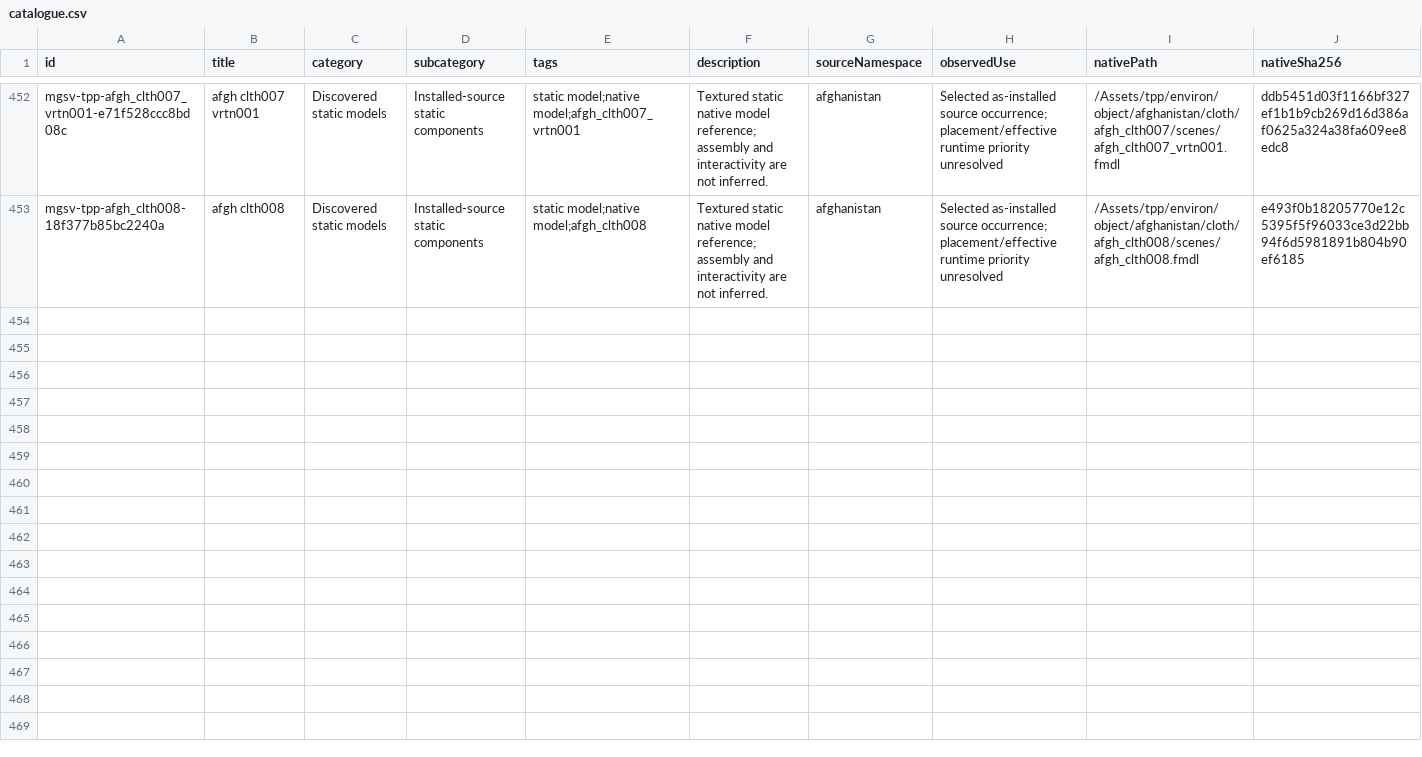
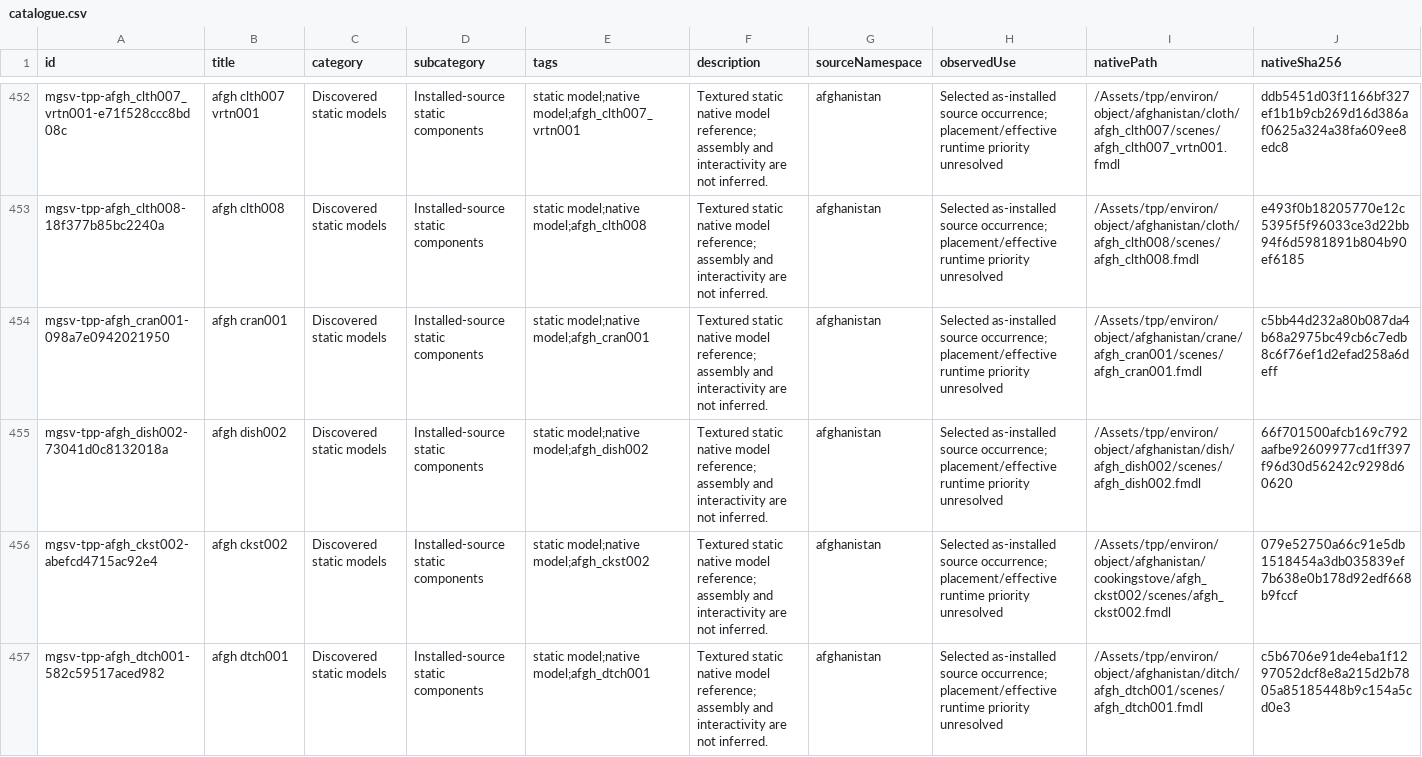
Before and after one commit to arsenal-pt/immersive-mother-base, a CSV file: research/asset-library/catalogue.csv, drawn as a sheet; only a part is shown, gaps mark what is left out; rows hold the shown columns only; the diff names each change by its address in the sheet, - before the commit and + after, or states it on an @@ line.

```diff
--- a/research/asset-library/catalogue.csv
+++ b/research/asset-library/catalogue.csv
+row 454: mgsv-tpp-afgh_cran001-098a7e0942021950 | afgh cran001 | Discovered static models | Installed-source static components | static model;native model;afgh_cran001 | Textured static native model reference; assembly and interactivity are not inferred. | afghanistan | Selected as-installed source occurrence; placement/effective runtime priority unresolved | /Assets/tpp/environ/object/afghanistan/crane/afgh_cran001/scenes/afgh_cran001.fmdl | c5bb44d232a80b087da4b68a2975bc49cb6c7edb8c6f76ef1d2efad258a6deff
+row 455: mgsv-tpp-afgh_dish002-73041d0c8132018a | afgh dish002 | Discovered static models | Installed-source static components | static model;native model;afgh_dish002 | Textured static native model reference; assembly and interactivity are not inferred. | afghanistan | Selected as-installed source occurrence; placement/effective runtime priority unresolved | /Assets/tpp/environ/object/afghanistan/dish/afgh_dish002/scenes/afgh_dish002.fmdl | 66f701500afcb169c792aafbe92609977cd1ff397f96d30d56242c9298d60620
+row 456: mgsv-tpp-afgh_ckst002-abefcd4715ac92e4 | afgh ckst002 | Discovered static models | Installed-source static components | static model;native model;afgh_ckst002 | Textured static native model reference; assembly and interactivity are not inferred. | afghanistan | Selected as-installed source occurrence; placement/effective runtime priority unresolved | /Assets/tpp/environ/object/afghanistan/cookingstove/afgh_ckst002/scenes/afgh_ckst002.fmdl | 079e52750a66c91e5db1518454a3db035839ef7b638e0b178d92edf668b9fccf
+row 457: mgsv-tpp-afgh_dtch001-582c59517aced982 | afgh dtch001 | Discovered static models | Installed-source static components | static model;native model;afgh_dtch001 | Textured static native model reference; assembly and interactivity are not inferred. | afghanistan | Selected as-installed source occurrence; placement/effective runtime priority unresolved | /Assets/tpp/environ/object/afghanistan/ditch/afgh_dtch001/scenes/afgh_dtch001.fmdl | c5b6706e91de4eba1f1297052dcf8e8a215d2b7805a85185448b9c154a5cd0e3
```
Also changed, not shown: research/asset-library/batch-native-lods.csv, research/asset-library/display-catalogue.csv, 51 other files.
